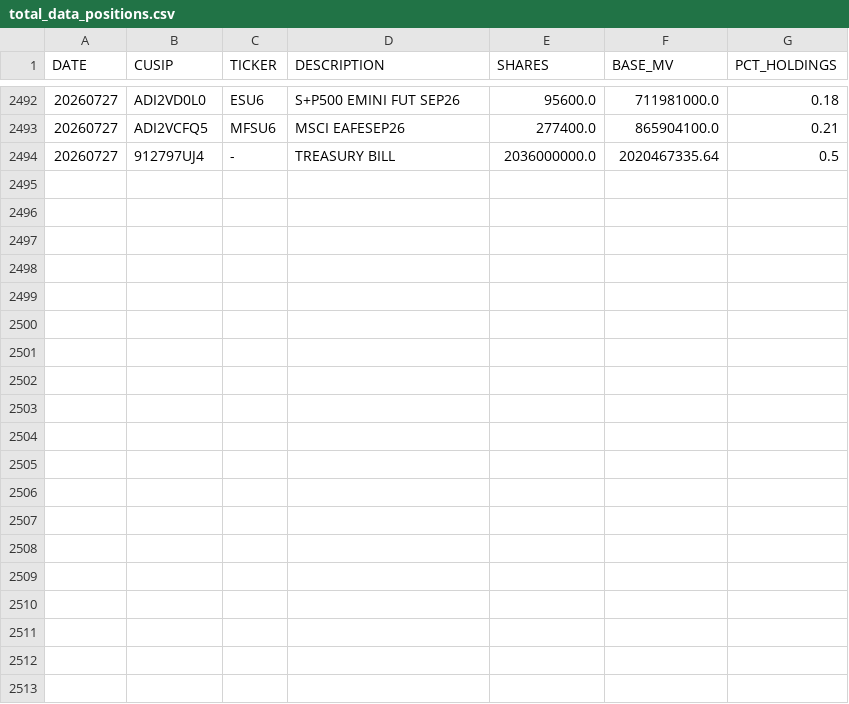
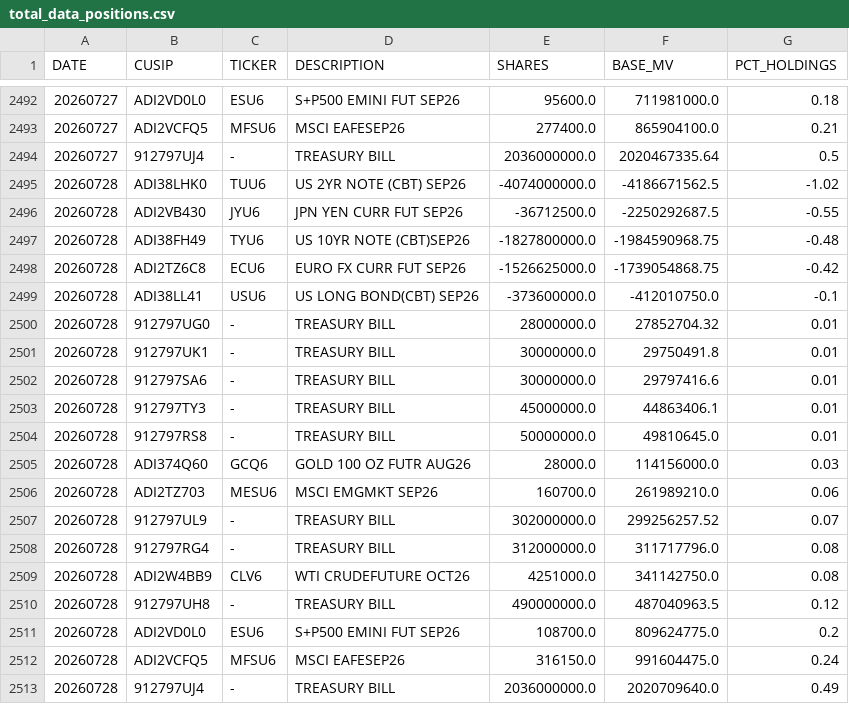
Before and after one commit to ettoll/tracking_beer, a CSV file: data/total_data_positions.csv, drawn as a sheet; only a part is shown, gaps mark what is left out; the diff names each change by its address in the sheet, - before the commit and + after, or states it on an @@ line.

```diff
--- a/data/total_data_positions.csv
+++ b/data/total_data_positions.csv
+row 2495: 20260728 | ADI38LHK0 | TUU6 | US 2YR NOTE (CBT) SEP26 | -4074000000.0 | -4186671562.5 | -1.02
+row 2496: 20260728 | ADI2VB430 | JYU6 | JPN YEN CURR FUT SEP26 | -36712500.0 | -2250292687.5 | -0.55
+row 2497: 20260728 | ADI38FH49 | TYU6 | US 10YR NOTE (CBT)SEP26 | -1827800000.0 | -1984590968.75 | -0.48
+row 2498: 20260728 | ADI2TZ6C8 | ECU6 | EURO FX CURR FUT SEP26 | -1526625000.0 | -1739054868.75 | -0.42
+row 2499: 20260728 | ADI38LL41 | USU6 | US LONG BOND(CBT) SEP26 | -373600000.0 | -412010750.0 | -0.1
+row 2500: 20260728 | 912797UG0 | - | TREASURY BILL | 28000000.0 | 27852704.32 | 0.01
+row 2501: 20260728 | 912797UK1 | - | TREASURY BILL | 30000000.0 | 29750491.8 | 0.01
+row 2502: 20260728 | 912797SA6 | - | TREASURY BILL | 30000000.0 | 29797416.6 | 0.01
+row 2503: 20260728 | 912797TY3 | - | TREASURY BILL | 45000000.0 | 44863406.1 | 0.01
+row 2504: 20260728 | 912797RS8 | - | TREASURY BILL | 50000000.0 | 49810645.0 | 0.01
+row 2505: 20260728 | ADI374Q60 | GCQ6 | GOLD 100 OZ FUTR AUG26 | 28000.0 | 114156000.0 | 0.03
+row 2506: 20260728 | ADI2TZ703 | MESU6 | MSCI EMGMKT SEP26 | 160700.0 | 261989210.0 | 0.06
+row 2507: 20260728 | 912797UL9 | - | TREASURY BILL | 302000000.0 | 299256257.52 | 0.07
+row 2508: 20260728 | 912797RG4 | - | TREASURY BILL | 312000000.0 | 311717796.0 | 0.08
+row 2509: 20260728 | ADI2W4BB9 | CLV6 | WTI CRUDEFUTURE OCT26 | 4251000.0 | 341142750.0 | 0.08
+row 2510: 20260728 | 912797UH8 | - | TREASURY BILL | 490000000.0 | 487040963.5 | 0.12
+row 2511: 20260728 | ADI2VD0L0 | ESU6 | S+P500 EMINI FUT SEP26 | 108700.0 | 809624775.0 | 0.2
+row 2512: 20260728 | ADI2VCFQ5 | MFSU6 | MSCI EAFESEP26 | 316150.0 | 991604475.0 | 0.24
+row 2513: 20260728 | 912797UJ4 | - | TREASURY BILL | 2036000000.0 | 2020709640.0 | 0.49
```
Also changed, not shown: data/total_data_descriptions.csv.
